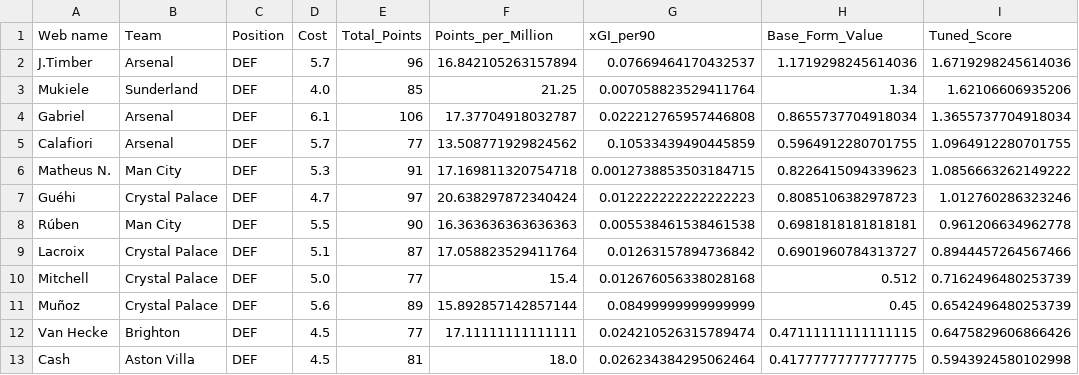
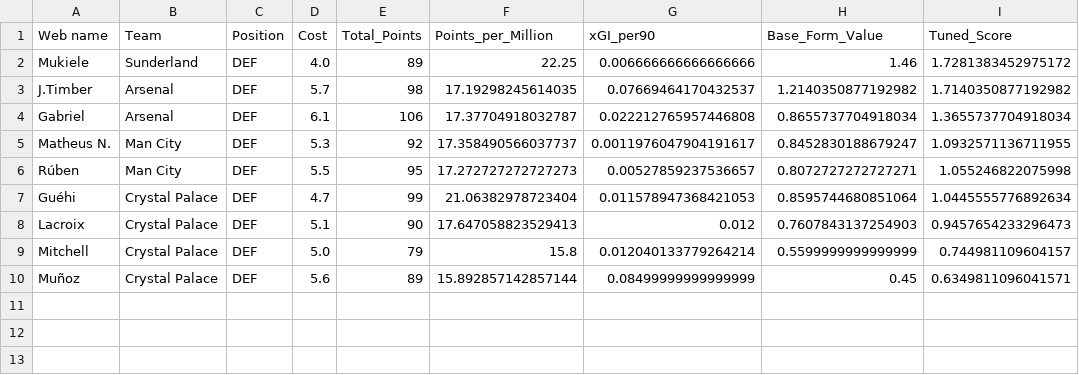
Before and after one commit to Dante777bm/fpl-data-collector, a CSV file: FPL_Data_2025-26/Insights/best_team_defenders.csv, drawn as a sheet.

```diff
--- a/FPL_Data_2025-26/Insights/best_team_defenders.csv
+++ b/FPL_Data_2025-26/Insights/best_team_defenders.csv
@@ -1,13 +1,10 @@
 Web name,Team,Position,Cost,Total_Points,Points_per_Million,xGI_per90,Base_Form_Value,Tuned_Score
-J.Timber,Arsenal,DEF,5.7,96,16.842105263157894,0.07669464170432537,1.1719298245614036,1.6719298245614036
-Mukiele,Sunderland,DEF,4.0,85,21.25,0.007058823529411764,1.34,1.62106606935206
+Mukiele,Sunderland,DEF,4.0,89,22.25,0.006666666666666666,1.46,1.7281383452975172
+J.Timber,Arsenal,DEF,5.7,98,17.19298245614035,0.07669464170432537,1.2140350877192982,1.7140350877192982
 Gabriel,Arsenal,DEF,6.1,106,17.37704918032787,0.022212765957446808,0.8655737704918034,1.3655737704918034
-Calafiori,Arsenal,DEF,5.7,77,13.508771929824562,0.10533439490445859,0.5964912280701755,1.0964912280701755
-Matheus N.,Man City,DEF,5.3,91,17.169811320754718,0.0012738853503184715,0.8226415094339623,1.0856663262149222
-Guéhi,Crystal Palace,DEF,4.7,97,20.638297872340424,0.012222222222222223,0.8085106382978723,1.012760286323246
-Rúben,Man City,DEF,5.5,90,16.363636363636363,0.005538461538461538,0.6981818181818181,0.961206634962778
-Lacroix,Crystal Palace,DEF,5.1,87,17.058823529411764,0.01263157894736842,0.6901960784313727,0.8944457264567466
-Mitchell,Crystal Palace,DEF,5.0,77,15.4,0.012676056338028168,0.512,0.7162496480253739
-Muñoz,Crystal Palace,DEF,5.6,89,15.892857142857144,0.08499999999999999,0.45,0.6542496480253739
-Van Hecke,Brighton,DEF,4.5,77,17.11111111111111,0.024210526315789474,0.47111111111111115,0.6475829606866426
-Cash,Aston Villa,DEF,4.5,81,18.0,0.026234384295062464,0.41777777777777775,0.5943924580102998
+Matheus N.,Man City,DEF,5.3,92,17.358490566037737,0.0011976047904191617,0.8452830188679247,1.0932571136711955
+Rúben,Man City,DEF,5.5,95,17.272727272727273,0.00527859237536657,0.8072727272727271,1.055246822075998
+Guéhi,Crystal Palace,DEF,4.7,99,21.06382978723404,0.011578947368421053,0.8595744680851064,1.0445555776892634
+Lacroix,Crystal Palace,DEF,5.1,90,17.647058823529413,0.012,0.7607843137254903,0.9457654233296473
+Mitchell,Crystal Palace,DEF,5.0,79,15.8,0.012040133779264214,0.5599999999999999,0.744981109604157
+Muñoz,Crystal Palace,DEF,5.6,89,15.892857142857144,0.08499999999999999,0.45,0.6349811096041571
```
Also changed, not shown: FPL_Data_2025-26/FPL_Data_GW_20.csv, FPL_Data_2025-26/Insights/assets_from_best_teams.csv, 8 other files.
